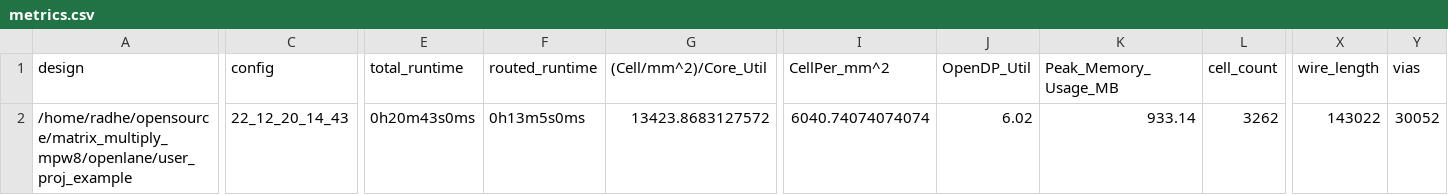
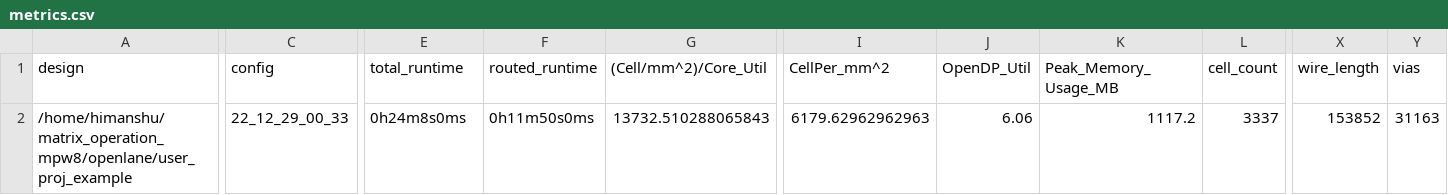
Before and after one commit to komalg27/matrix_multiply_mpw8, a CSV file: signoff/user_proj_example/metrics.csv, drawn as a sheet; only a part is shown, gaps mark what is left out; the diff covers the shown part only; the diff names each change by its address in the sheet, - before the commit and + after, or states it on an @@ line.

```diff
--- a/signoff/user_proj_example/metrics.csv
+++ b/signoff/user_proj_example/metrics.csv
-A2 (design): /home/radhe/opensource/matrix_multiply_mpw8/openlane/user_proj_example
+A2 (design): /home/himanshu/matrix_operation_mpw8/openlane/user_proj_example
-C2 (config): 22_12_20_14_43
+C2 (config): 22_12_29_00_33
-E2 (total_runtime): 0h20m43s0ms
+E2 (total_runtime): 0h24m8s0ms
-F2 (routed_runtime): 0h13m5s0ms
+F2 (routed_runtime): 0h11m50s0ms
-G2 ((Cell/mm^2)/Core_Util): 13423.8683127572
+G2 ((Cell/mm^2)/Core_Util): 13732.510288065843
-I2 (CellPer_mm^2): 6040.74074074074
+I2 (CellPer_mm^2): 6179.62962962963
-J2 (OpenDP_Util): 6.02
+J2 (OpenDP_Util): 6.06
-K2 (Peak_Memory_Usage_MB): 933.14
+K2 (Peak_Memory_Usage_MB): 1117.2
-L2 (cell_count): 3262
+L2 (cell_count): 3337
-X2 (wire_length): 143022
+X2 (wire_length): 153852
-Y2 (vias): 30052
+Y2 (vias): 31163
```
Also changed, not shown: 17 edited cells elsewhere in this file, signoff/user_project_wrapper/metrics.csv.
